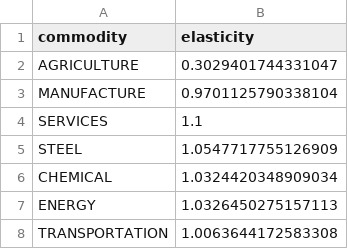
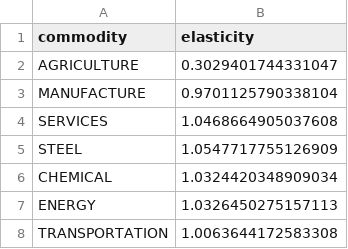
Before and after one commit to RitaMaestri/SCAF-EU-refactor, a CSV file: Solver/preprocessed_data/elasticities/income_elasticities.csv, drawn as a sheet.

```diff
--- a/Solver/preprocessed_data/elasticities/income_elasticities.csv
+++ b/Solver/preprocessed_data/elasticities/income_elasticities.csv
@@ -3,3 +3,3 @@ AGRICULTURE,0.3029401744331047
 MANUFACTURE,0.9701125790338104
-SERVICES,1.1
+SERVICES,1.0468664905037608
 STEEL,1.0547717755126909
```
Also changed, not shown: Solver/preprocessed_data/elasticities/compensated_own_price_elasticities.csv, Solver/preprocessed_data/growth_factors.csv, 4 other files.
